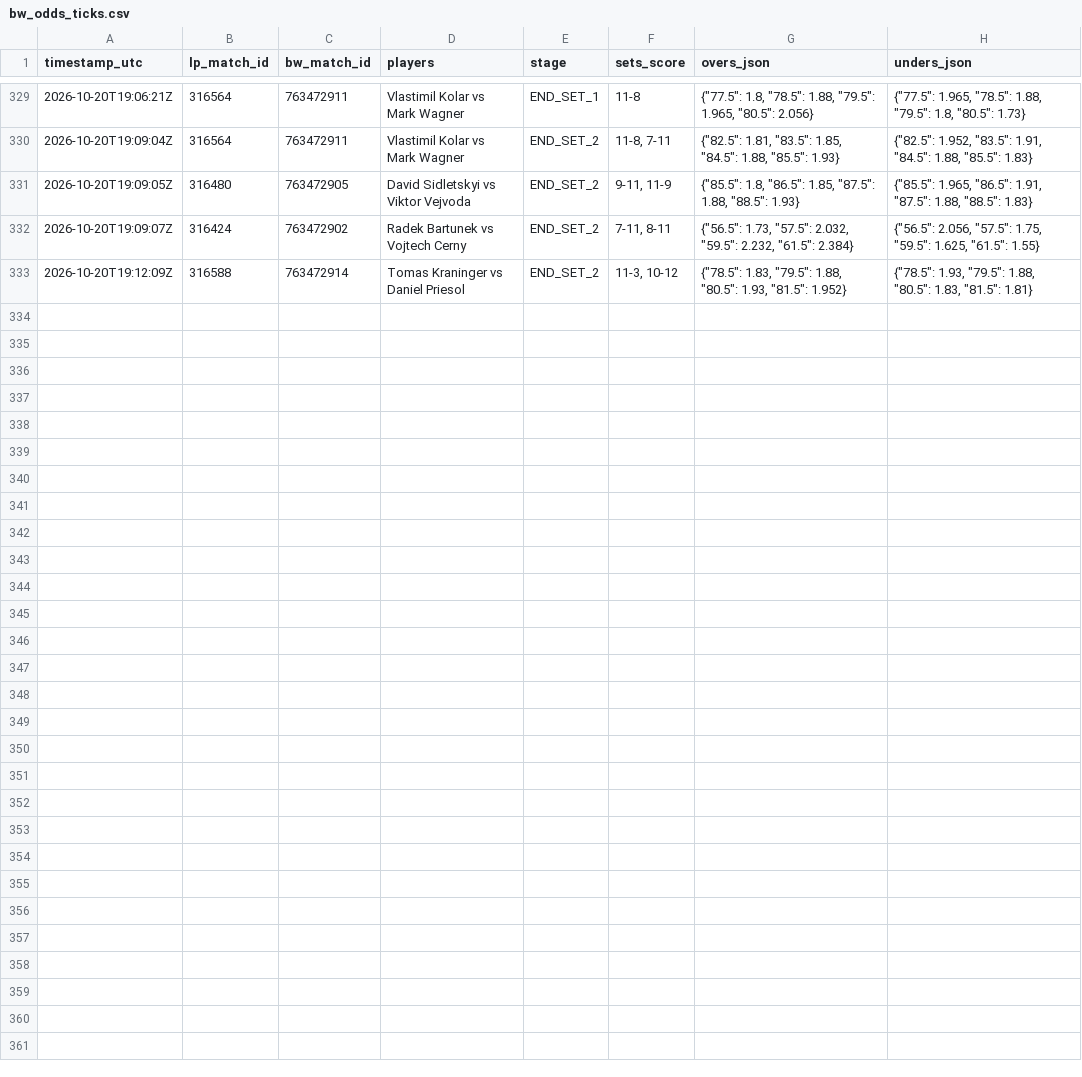
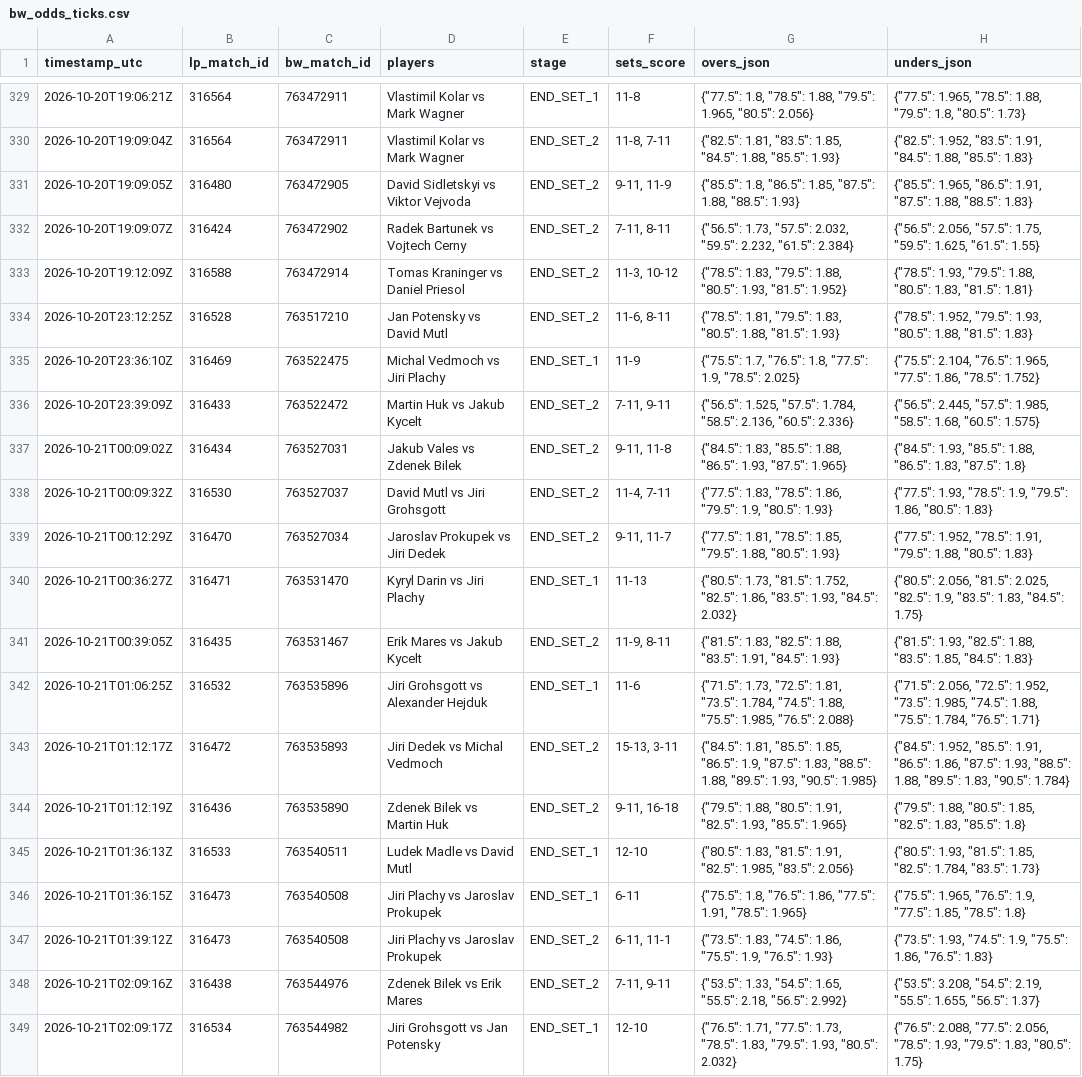
Before and after one commit to Blessed-200/core-telemetry-sync, a CSV file: bw_odds_ticks.csv, drawn as a sheet; only a part is shown, gaps mark what is left out.

Commit message:
chore: sync LineMetrics state and odds ticks

```diff
--- a/bw_odds_ticks.csv
+++ b/bw_odds_ticks.csv
@@ -333 +333,17 @@ timestamp_utc,lp_match_id,bw_match_id,players,stage,sets_score,overs_json,unders
 2026-10-20T19:12:09Z,316588,763472914,Tomas Kraninger vs Daniel Priesol,END_SET_2,"11-3, 10-12","{""78.5"": 1.83, ""79.5"": 1.88, ""80.5"": 1.93, ""81.5"": 1.952}","{""78.5"": 1.93, ""79.5"": 1.88, ""80.5"": 1.83, ""81.5"": 1.81}"
+2026-10-20T23:12:25Z,316528,763517210,Jan Potensky vs David Mutl,END_SET_2,"11-6, 8-11","{""78.5"": 1.81, ""79.5"": 1.83, ""80.5"": 1.88, ""81.5"": 1.93}","{""78.5"": 1.952, ""79.5"": 1.93, ""80.5"": 1.88, ""81.5"": 1.83}"
+2026-10-20T23:36:10Z,316469,763522475,Michal Vedmoch vs Jiri Plachy,END_SET_1,11-9,"{""75.5"": 1.7, ""76.5"": 1.8, ""77.5"": 1.9, ""78.5"": 2.025}","{""75.5"": 2.104, ""76.5"": 1.965, ""77.5"": 1.86, ""78.5"": 1.752}"
+2026-10-20T23:39:09Z,316433,763522472,Martin Huk vs Jakub Kycelt,END_SET_2,"7-11, 9-11","{""56.5"": 1.525, ""57.5"": 1.784, ""58.5"": 2.136, ""60.5"": 2.336}","{""56.5"": 2.445, ""57.5"": 1.985, ""58.5"": 1.68, ""60.5"": 1.575}"
+2026-10-21T00:09:02Z,316434,763527031,Jakub Vales vs Zdenek Bilek,END_SET_2,"9-11, 11-8","{""84.5"": 1.83, ""85.5"": 1.88, ""86.5"": 1.93, ""87.5"": 1.965}","{""84.5"": 1.93, ""85.5"": 1.88, ""86.5"": 1.83, ""87.5"": 1.8}"
+2026-10-21T00:09:32Z,316530,763527037,David Mutl vs Jiri Grohsgott,END_SET_2,"11-4, 7-11","{""77.5"": 1.83, ""78.5"": 1.86, ""79.5"": 1.9, ""80.5"": 1.93}","{""77.5"": 1.93, ""78.5"": 1.9, ""79.5"": 1.86, ""80.5"": 1.83}"
+2026-10-21T00:12:29Z,316470,763527034,Jaroslav Prokupek vs Jiri Dedek,END_SET_2,"9-11, 11-7","{""77.5"": 1.81, ""78.5"": 1.85, ""79.5"": 1.88, ""80.5"": 1.93}","{""77.5"": 1.952, ""78.5"": 1.91, ""79.5"": 1.88, ""80.5"": 1.83}"
+2026-10-21T00:36:27Z,316471,763531470,Kyryl Darin vs Jiri Plachy,END_SET_1,11-13,"{""80.5"": 1.73, ""81.5"": 1.752, ""82.5"": 1.86, ""83.5"": 1.93, ""84.5"": 2.032}","{""80.5"": 2.056, ""81.5"": 2.025, ""82.5"": 1.9, ""83.5"": 1.83, ""84.5"": 1.75}"
+2026-10-21T00:39:05Z,316435,763531467,Erik Mares vs Jakub Kycelt,END_SET_2,"11-9, 8-11","{""81.5"": 1.83, ""82.5"": 1.88, ""83.5"": 1.91, ""84.5"": 1.93}","{""81.5"": 1.93, ""82.5"": 1.88, ""83.5"": 1.85, ""84.5"": 1.83}"
+2026-10-21T01:06:25Z,316532,763535896,Jiri Grohsgott vs Alexander Hejduk,END_SET_1,11-6,"{""71.5"": 1.73, ""72.5"": 1.81, ""73.5"": 1.784, ""74.5"": 1.88, ""75.5"": 1.985, ""76.5"": 2.088}","{""71.5"": 2.056, ""72.5"": 1.952, ""73.5"": 1.985, ""74.5"": 1.88, ""75.5"": 1.784, ""76.5"": 1.71}"
+2026-10-21T01:12:17Z,316472,763535893,Jiri Dedek vs Michal Vedmoch,END_SET_2,"15-13, 3-11","{""84.5"": 1.81, ""85.5"": 1.85, ""86.5"": 1.9, ""87.5"": 1.83, ""88.5"": 1.88, ""89.5"": 1.93, ""90.5"": 1.985}","{""84.5"": 1.952, ""85.5"": 1.91, ""86.5"": 1.86, ""87.5"": 1.93, ""88.5"": 1.88, ""89.5"": 1.83, ""90.5"": 1.784}"
+2026-10-21T01:12:19Z,316436,763535890,Zdenek Bilek vs Martin Huk,END_SET_2,"9-11, 16-18","{""79.5"": 1.88, ""80.5"": 1.91, ""82.5"": 1.93, ""85.5"": 1.965}","{""79.5"": 1.88, ""80.5"": 1.85, ""82.5"": 1.83, ""85.5"": 1.8}"
+2026-10-21T01:36:13Z,316533,763540511,Ludek Madle vs David Mutl,END_SET_1,12-10,"{""80.5"": 1.83, ""81.5"": 1.91, ""82.5"": 1.985, ""83.5"": 2.056}","{""80.5"": 1.93, ""81.5"": 1.85, ""82.5"": 1.784, ""83.5"": 1.73}"
+2026-10-21T01:36:15Z,316473,763540508,Jiri Plachy vs Jaroslav Prokupek,END_SET_1,6-11,"{""75.5"": 1.8, ""76.5"": 1.86, ""77.5"": 1.91, ""78.5"": 1.965}","{""75.5"": 1.965, ""76.5"": 1.9, ""77.5"": 1.85, ""78.5"": 1.8}"
+2026-10-21T01:39:12Z,316473,763540508,Jiri Plachy vs Jaroslav Prokupek,END_SET_2,"6-11, 11-1","{""73.5"": 1.83, ""74.5"": 1.86, ""75.5"": 1.9, ""76.5"": 1.93}","{""73.5"": 1.93, ""74.5"": 1.9, ""75.5"": 1.86, ""76.5"": 1.83}"
+2026-10-21T02:09:16Z,316438,763544976,Zdenek Bilek vs Erik Mares,END_SET_2,"7-11, 9-11","{""53.5"": 1.33, ""54.5"": 1.65, ""55.5"": 2.18, ""56.5"": 2.992}","{""53.5"": 3.208, ""54.5"": 2.19, ""55.5"": 1.655, ""56.5"": 1.37}"
+2026-10-21T02:09:17Z,316534,763544982,Jiri Grohsgott vs Jan Potensky,END_SET_1,12-10,"{""76.5"": 1.71, ""77.5"": 1.73, ""78.5"": 1.83, ""79.5"": 1.93, ""80.5"": 2.032}","{""76.5"": 2.088, ""77.5"": 2.056, ""78.5"": 1.93, ""79.5"": 1.83, ""80.5"": 1.75}"
```
Also changed, not shown: 2 other files.
